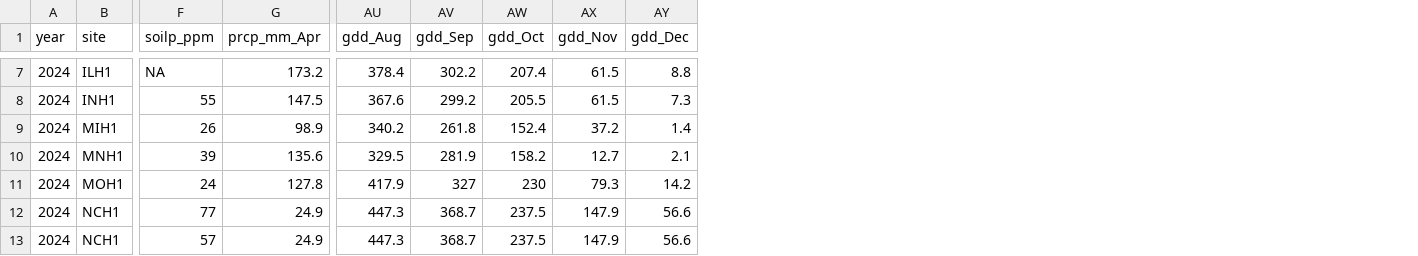
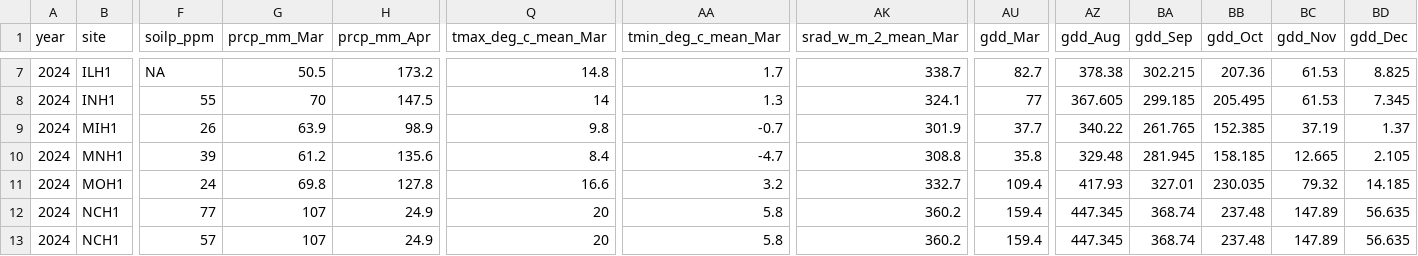
Before and after one commit to murilomede2/2026dsa_finalproject_group2, a CSV file: data/corn_testing_2024.csv, drawn as a sheet; only a part is shown, gaps mark what is left out; addresses are those after the commit; the diff covers the shown part only; the diff names each change by its address in the sheet, - before the commit and + after, or states it on an @@ line.

```diff
--- a/data/corn_testing_2024.csv
+++ b/data/corn_testing_2024.csv
+column G (prcp_mm_Mar), rows 7-13: 50.5 | 70 | 63.9 | 61.2 | 69.8 | 107 | 107
+column Q (tmax_deg_c_mean_Mar), rows 7-13: 14.8 | 14 | 9.8 | 8.4 | 16.6 | 20 | 20
+column AA (tmin_deg_c_mean_Mar), rows 7-13: 1.7 | 1.3 | -0.7 | -4.7 | 3.2 | 5.8 | 5.8
+column AK (srad_w_m_2_mean_Mar), rows 7-13: 338.7 | 324.1 | 301.9 | 308.8 | 332.7 | 360.2 | 360.2
+column AU (gdd_Mar), rows 7-13: 82.7 | 77 | 37.7 | 35.8 | 109.4 | 159.4 | 159.4
-AZ7 (gdd_Aug): 378.4
+AZ7 (gdd_Aug): 378.38
-BA7 (gdd_Sep): 302.2
+BA7 (gdd_Sep): 302.215
-BB7 (gdd_Oct): 207.4
+BB7 (gdd_Oct): 207.36
-BC7:BC8 (gdd_Nov): 61.5
+BC7:BC8 (gdd_Nov): 61.53
-BD7 (gdd_Dec): 8.8
+BD7 (gdd_Dec): 8.825
-AZ8 (gdd_Aug): 367.6
+AZ8 (gdd_Aug): 367.605
-BA8 (gdd_Sep): 299.2
+BA8 (gdd_Sep): 299.185
-BB8 (gdd_Oct): 205.5
+BB8 (gdd_Oct): 205.495
-BD8 (gdd_Dec): 7.3
+BD8 (gdd_Dec): 7.345
-AZ9 (gdd_Aug): 340.2
+AZ9 (gdd_Aug): 340.22
-BA9 (gdd_Sep): 261.8
+BA9 (gdd_Sep): 261.765
-BB9 (gdd_Oct): 152.4
+BB9 (gdd_Oct): 152.385
-BC9 (gdd_Nov): 37.2
+BC9 (gdd_Nov): 37.19
-BD9 (gdd_Dec): 1.4
+BD9 (gdd_Dec): 1.37
-AZ10 (gdd_Aug): 329.5
+AZ10 (gdd_Aug): 329.48
-BA10 (gdd_Sep): 281.9
+BA10 (gdd_Sep): 281.945
-BB10 (gdd_Oct): 158.2
+BB10 (gdd_Oct): 158.185
-BC10 (gdd_Nov): 12.7
+BC10 (gdd_Nov): 12.665
-BD10 (gdd_Dec): 2.1
+BD10 (gdd_Dec): 2.105
-AZ11 (gdd_Aug): 417.9
+AZ11 (gdd_Aug): 417.93
-BA11 (gdd_Sep): 327
+BA11 (gdd_Sep): 327.01
-BB11 (gdd_Oct): 230
+BB11 (gdd_Oct): 230.035
-BC11 (gdd_Nov): 79.3
+BC11 (gdd_Nov): 79.32
-BD11 (gdd_Dec): 14.2
+BD11 (gdd_Dec): 14.185
-AZ12:AZ13 (gdd_Aug): 447.3
+AZ12:AZ13 (gdd_Aug): 447.345
-BA12:BA13 (gdd_Sep): 368.7
+BA12:BA13 (gdd_Sep): 368.74
-BB12:BB13 (gdd_Oct): 237.5
+BB12:BB13 (gdd_Oct): 237.48
-BC12:BC13 (gdd_Nov): 147.9
+BC12:BC13 (gdd_Nov): 147.89
-BD12:BD13 (gdd_Dec): 56.6
+BD12:BD13 (gdd_Dec): 56.635
```
Also changed, not shown: 96 edited cells elsewhere in this file, data/weather_monthly_testing_2024.csv, 3 other files.
